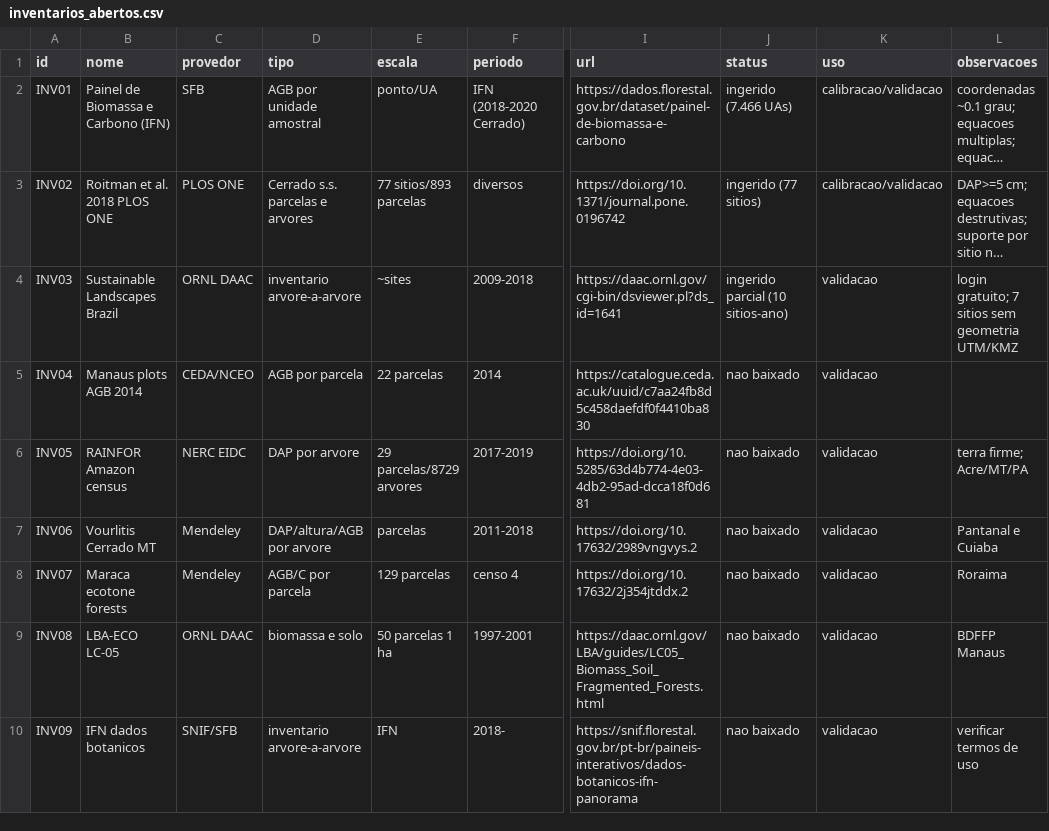
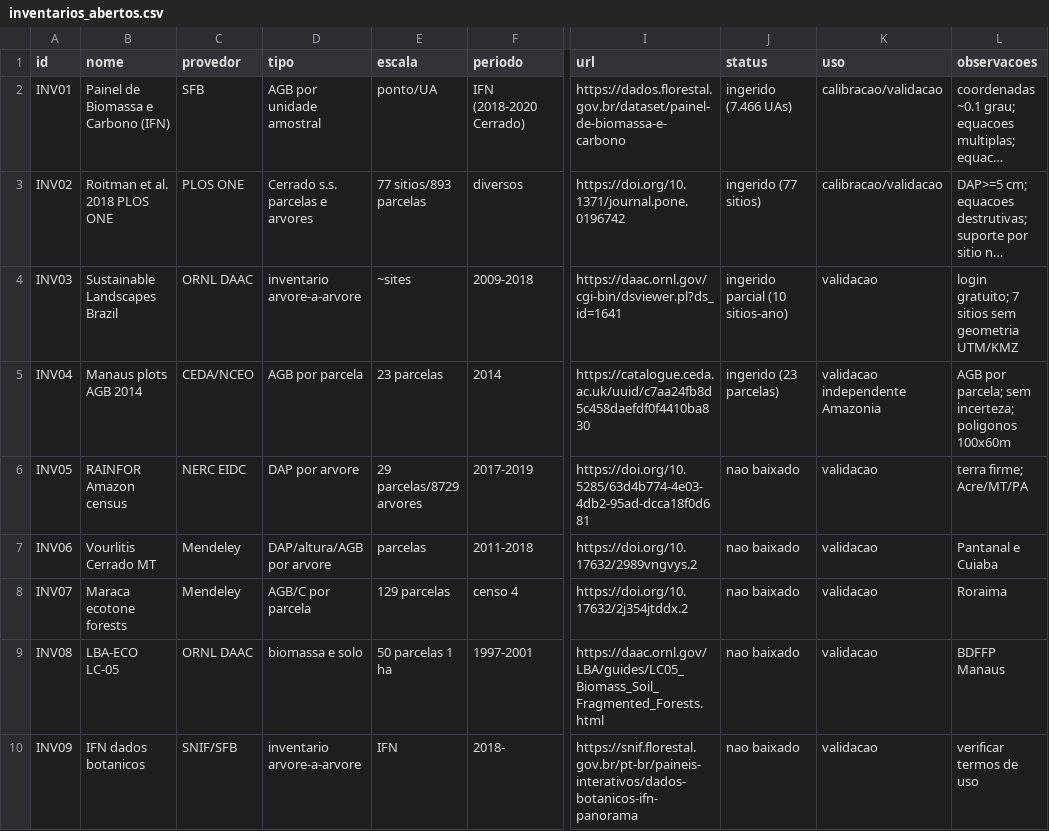
Before and after one commit to felipefalexandre/biomass_model, a CSV file: data/reference/inventarios_abertos.csv, drawn as a sheet; only a part is shown, gaps mark what is left out; long unchanged cells end in …; the diff names each change by its address in the sheet, - before the commit and + after, or states it on an @@ line.

Commit message:
feat: ingestao CEDA Manaus 2014 para validacao independente
Adiciona fetch CEDA/OGL, adaptador canonico (23 parcelas 100x60m), CLI ceda-manaus e inventory --source ceda; atualiza catalogo e tabela combinada (7.576 observacoes). 54 testes.

```diff
--- a/data/reference/inventarios_abertos.csv
+++ b/data/reference/inventarios_abertos.csv
-E5 (escala): 22 parcelas
+E5 (escala): 23 parcelas
-J5 (status): nao baixado
+J5 (status): ingerido (23 parcelas)
-K5 (uso): validacao
+K5 (uso): validacao independente Amazonia
-L5 (observacoes): (empty)
+L5 (observacoes): AGB por parcela; sem incerteza; poligonos 100x60m
```
Also changed, not shown: data/catalogo_dados.csv, 9 other files.
